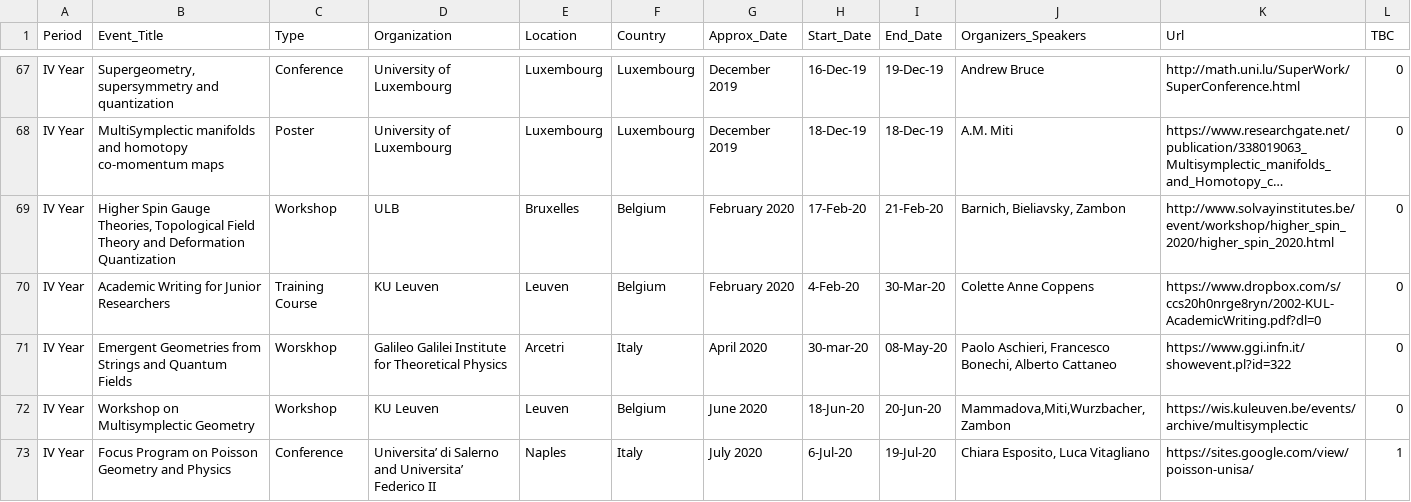
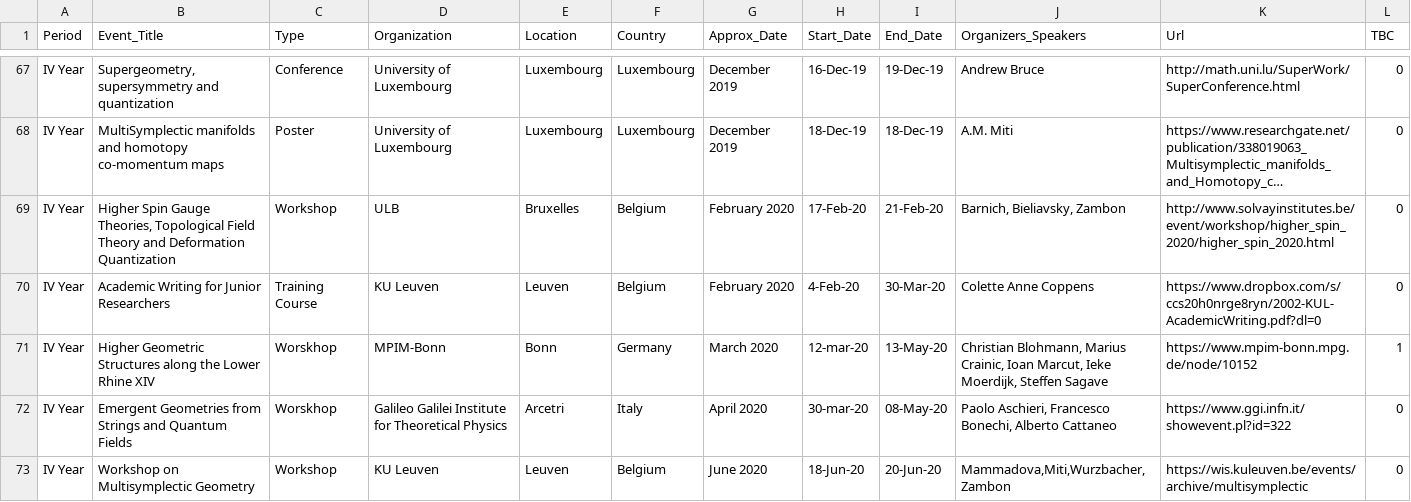
Before and after one commit to MasterToninus/MasterToninus.github.io, a CSV file: data/activities.csv, drawn as a sheet; only a part is shown, gaps mark what is left out; the shorter side is filled out with more unchanged rows; long unchanged cells end in …; the diff names each change by its address in the sheet, - before the commit and + after, or states it on an @@ line.

Commit message:
Added Bon workshop

```diff
--- a/data/activities.csv
+++ b/data/activities.csv
+row 71: IV Year | Higher Geometric Structures along the Lower Rhine XIV | Worskhop | MPIM-Bonn | Bonn | Germany | March 2020 | 12-mar-20 | 13-May-20 | Christian Blohmann, Marius Crainic, Ioan Marcut, Ieke Moerdijk, Steffen Sagave | https://www.mpim-bonn.mpg.de/node/10152 | 1
```
